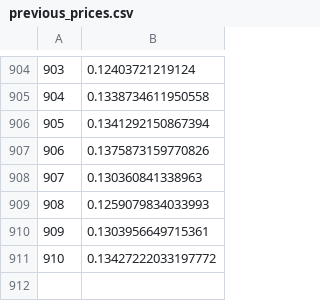
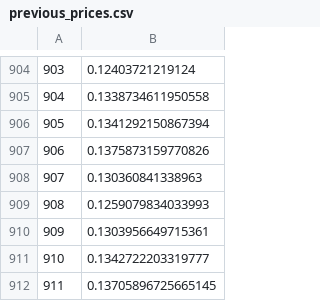
Before and after one commit to PotSergione/sergiosbot, a CSV file: previous_prices.csv, drawn as a sheet; only a part is shown, gaps mark what is left out.

Commit message:
updated

```diff
--- a/previous_prices.csv
+++ b/previous_prices.csv
@@ -910,2 +910,3 @@
 909,0.1303956649715361
-910,0.13427222033197772
+910,0.1342722203319777
+911,0.13705896725665145
```
